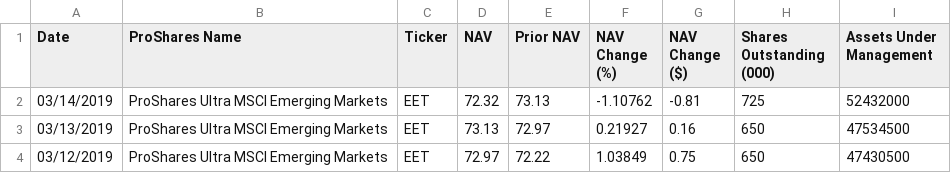
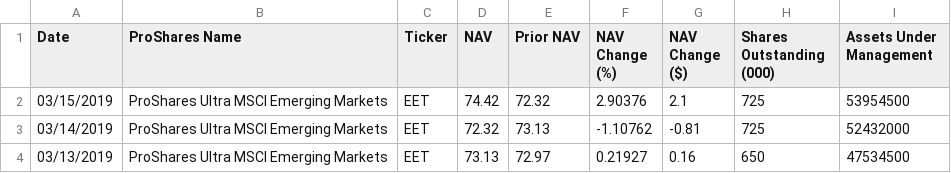
Before and after one commit to Sasascha/homework1, a CSV file: data/EET.csv, drawn as a sheet; only a part is shown; the shorter side is filled out with more unchanged rows.

```diff
--- a/data/EET.csv
+++ b/data/EET.csv
@@ -1,2 +1,3 @@
 Date,ProShares Name,Ticker,NAV,Prior NAV,NAV Change (%),NAV Change ($),Shares Outstanding (000),Assets Under Management
+03/15/2019,ProShares Ultra MSCI Emerging Markets,EET,74.42,72.32,2.90376,2.1,725,53954500
 03/14/2019,ProShares Ultra MSCI Emerging Markets,EET,72.32,73.13,-1.10762,-0.81,725,52432000
```
Also changed, not shown: data/ADRE.csv, data/FXP.csv, 19 other files.
